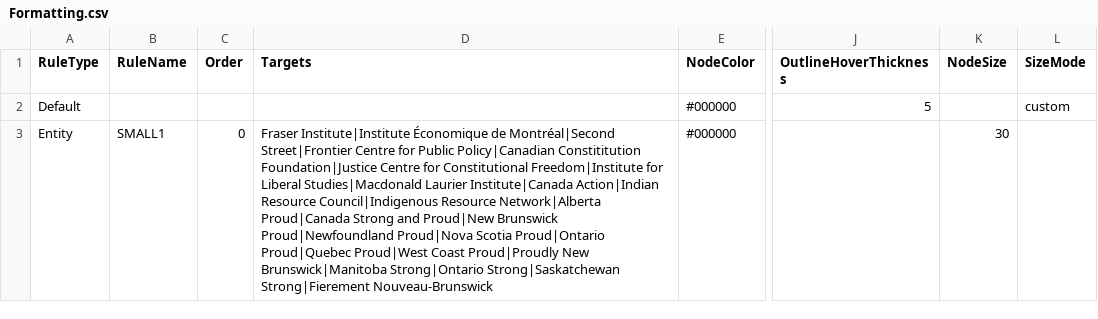
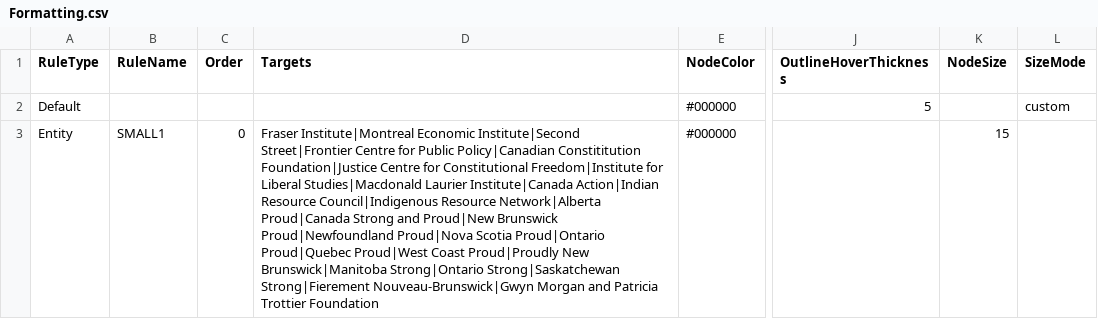
Before and after one commit to xStan89/MapperTool, a CSV file: data/Formatting.csv, drawn as a sheet; only a part is shown, gaps mark what is left out; the diff names each change by its address in the sheet, - before the commit and + after, or states it on an @@ line.

Commit message:
Add files via upload

```diff
--- a/data/Formatting.csv
+++ b/data/Formatting.csv
-D3 (Targets): Fraser Institute|Institute Économique de Montréal|Second Street|Frontier Centre for Public Policy|Canadian Constititution Foundation|Justice Centre for Constitutional Freedom|Institute for Liberal Studies|Macdonald Laurier Institute|Canada Action|Indian Resource Council|Indigenous Resource Network|Alberta Proud|Canada Strong and Proud|New Brunswick Proud|Newfoundland Proud|Nova Scotia Proud|Ontario Proud|Quebec Proud|West Coast Proud|Proudly New Brunswick|Manitoba Strong|Ontario Strong|Saskatchewan Strong|Fierement Nouveau-Brunswick
+D3 (Targets): Fraser Institute|Montreal Economic Institute|Second Street|Frontier Centre for Public Policy|Canadian Constititution Foundation|Justice Centre for Constitutional Freedom|Institute for Liberal Studies|Macdonald Laurier Institute|Canada Action|Indian Resource Council|Indigenous Resource Network|Alberta Proud|Canada Strong and Proud|New Brunswick Proud|Newfoundland Proud|Nova Scotia Proud|Ontario Proud|Quebec Proud|West Coast Proud|Proudly New Brunswick|Manitoba Strong|Ontario Strong|Saskatchewan Strong|Fierement Nouveau-Brunswick|Gwyn Morgan and Patricia Trottier Foundation
-K3 (NodeSize): 30
+K3 (NodeSize): 15
```
